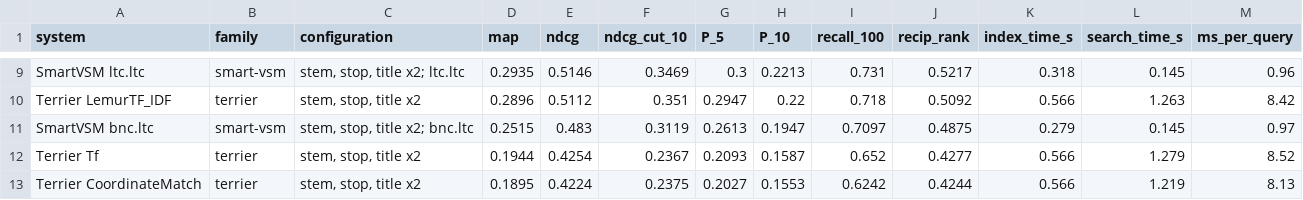
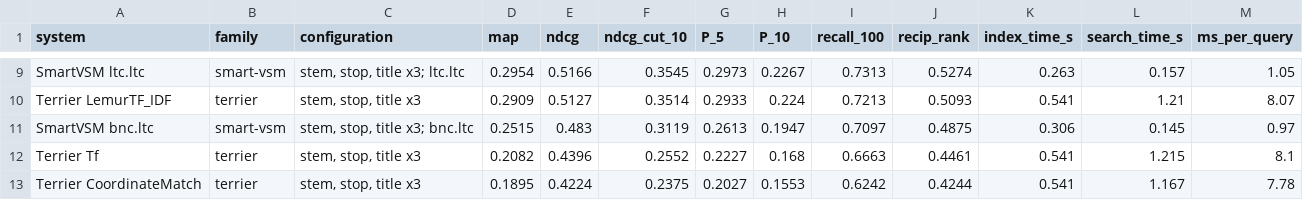
Before and after one commit to rikkicoder/Information-Retrieval, a CSV file: asgn2/work/results/stage2_models.csv, drawn as a sheet; only a part is shown, gaps mark what is left out; the diff covers the shown part only; the diff names each change by its address in the sheet, - before the commit and + after, or states it on an @@ line.

```diff
--- a/asgn2/work/results/stage2_models.csv
+++ b/asgn2/work/results/stage2_models.csv
-C9 (configuration): stem, stop, title x2; ltc.ltc
+C9 (configuration): stem, stop, title x3; ltc.ltc
-D9 (map): 0.2935
+D9 (map): 0.2954
-E9 (ndcg): 0.5146
+E9 (ndcg): 0.5166
-F9 (ndcg_cut_10): 0.3469
+F9 (ndcg_cut_10): 0.3545
-G9 (P_5): 0.3
+G9 (P_5): 0.2973
-H9 (P_10): 0.2213
+H9 (P_10): 0.2267
-I9 (recall_100): 0.731
+I9 (recall_100): 0.7313
-J9 (recip_rank): 0.5217
+J9 (recip_rank): 0.5274
-K9 (index_time_s): 0.318
+K9 (index_time_s): 0.263
-L9 (search_time_s): 0.145
+L9 (search_time_s): 0.157
-M9 (ms_per_query): 0.96
+M9 (ms_per_query): 1.05
-C10 (configuration): stem, stop, title x2
+C10 (configuration): stem, stop, title x3
-D10 (map): 0.2896
+D10 (map): 0.2909
-E10 (ndcg): 0.5112
+E10 (ndcg): 0.5127
-F10 (ndcg_cut_10): 0.351
+F10 (ndcg_cut_10): 0.3514
-G10 (P_5): 0.2947
+G10 (P_5): 0.2933
-H10 (P_10): 0.22
+H10 (P_10): 0.224
-I10 (recall_100): 0.718
+I10 (recall_100): 0.7213
-J10 (recip_rank): 0.5092
+J10 (recip_rank): 0.5093
-K10 (index_time_s): 0.566
+K10 (index_time_s): 0.541
-L10 (search_time_s): 1.263
+L10 (search_time_s): 1.21
-M10 (ms_per_query): 8.42
+M10 (ms_per_query): 8.07
-C11 (configuration): stem, stop, title x2; bnc.ltc
+C11 (configuration): stem, stop, title x3; bnc.ltc
-K11 (index_time_s): 0.279
+K11 (index_time_s): 0.306
-C12:C13 (configuration): stem, stop, title x2
+C12:C13 (configuration): stem, stop, title x3
-D12 (map): 0.1944
+D12 (map): 0.2082
-E12 (ndcg): 0.4254
+E12 (ndcg): 0.4396
-F12 (ndcg_cut_10): 0.2367
+F12 (ndcg_cut_10): 0.2552
-G12 (P_5): 0.2093
+G12 (P_5): 0.2227
-H12 (P_10): 0.1587
+H12 (P_10): 0.168
-I12 (recall_100): 0.652
+I12 (recall_100): 0.6663
-J12 (recip_rank): 0.4277
+J12 (recip_rank): 0.4461
-K12:K13 (index_time_s): 0.566
+K12:K13 (index_time_s): 0.541
-L12 (search_time_s): 1.279
+L12 (search_time_s): 1.215
-M12 (ms_per_query): 8.52
+M12 (ms_per_query): 8.1
-L13 (search_time_s): 1.219
+L13 (search_time_s): 1.167
-M13 (ms_per_query): 8.13
+M13 (ms_per_query): 7.78
```
Also changed, not shown: 2 added rows, 2 removed rows and 52 edited cells elsewhere in this file, asgn2/work/results/final_comparison.csv, asgn2/work/results/stage1_preprocessing.csv, 49 other files.
